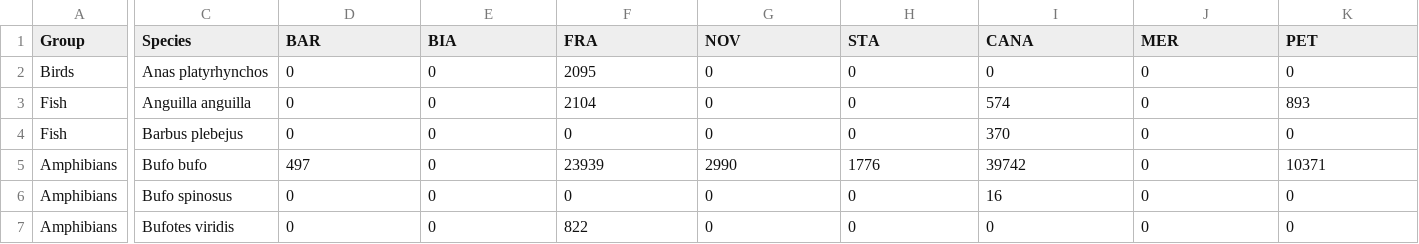
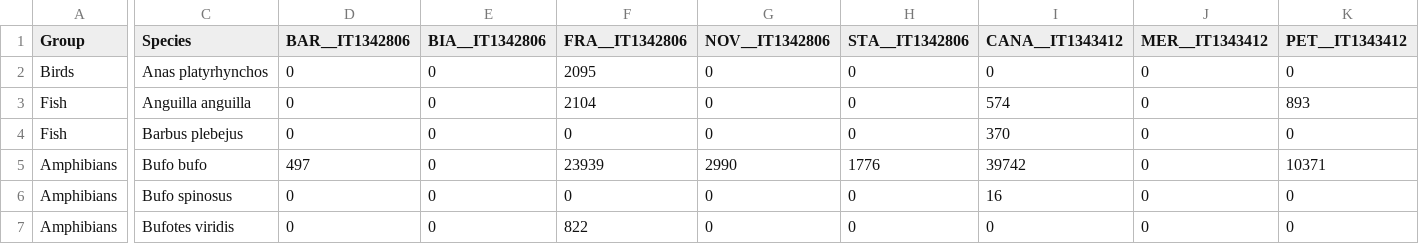
Before and after one commit to leonardogirlanda-unifi2026/batra-italy-mismatch, a TSV file: empirical/results/INNATURA_ASV_table_decontaminated.tsv, drawn as a sheet; only a part is shown, gaps mark what is left out; the diff names each change by its address in the sheet, - before the commit and + after, or states it on an @@ line.

Commit message:
Associate sampling sites with Natura 2000 codes

```diff
--- a/empirical/results/INNATURA_ASV_table_decontaminated.tsv
+++ b/empirical/results/INNATURA_ASV_table_decontaminated.tsv
-D1: BAR
+D1: BAR__IT1342806
-E1: BIA
+E1: BIA__IT1342806
-F1: FRA
+F1: FRA__IT1342806
-G1: NOV
+G1: NOV__IT1342806
-H1: STA
+H1: STA__IT1342806
-I1: CANA
+I1: CANA__IT1343412
-J1: MER
+J1: MER__IT1343412
-K1: PET
+K1: PET__IT1343412
```
